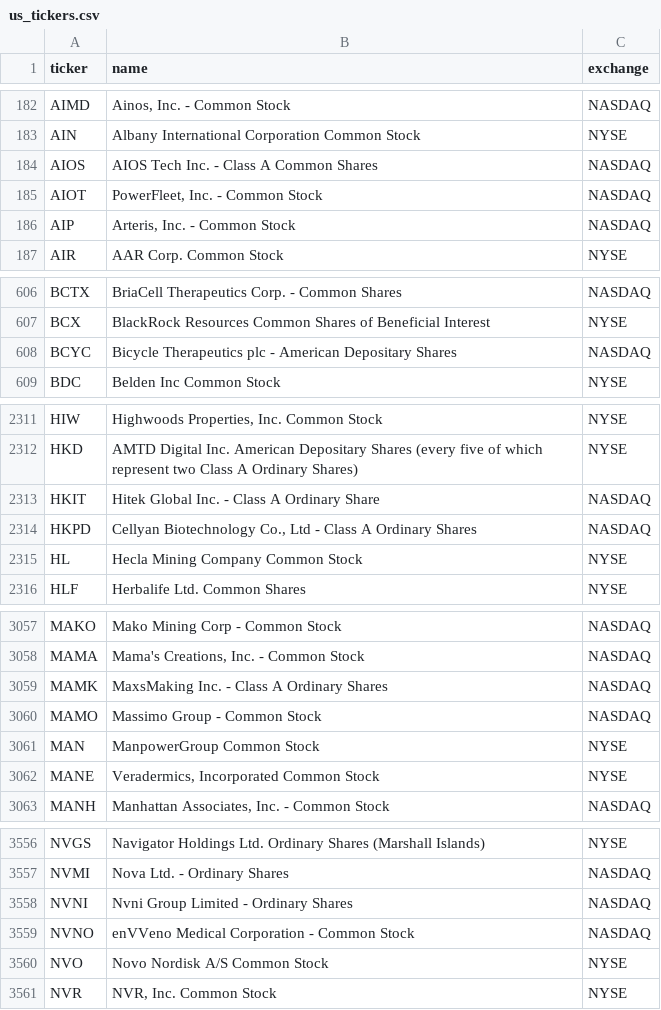
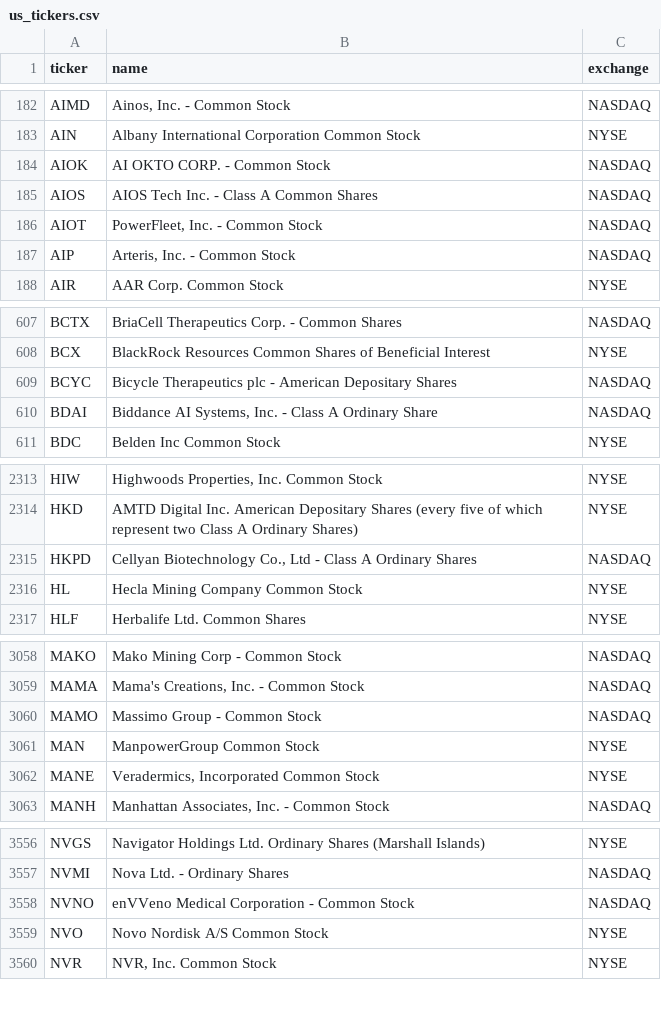
Before and after one commit to cplajha-pixel/stock-screener, a CSV file: output/us_tickers.csv, drawn as a sheet; only a part is shown, gaps mark what is left out; removed rows and columns are numbered as before the commit, all else as after; the diff covers the shown part only; the diff names each change by its address in the sheet, - before the commit and + after, or states it on an @@ line.

```diff
--- a/output/us_tickers.csv
+++ b/output/us_tickers.csv
+row 184: AIOK | AI OKTO CORP. - Common Stock | NASDAQ
+row 610: BDAI | Biddance AI Systems, Inc. - Class A Ordinary Share | NASDAQ
-row 2313: HKIT | Hitek Global Inc. - Class A Ordinary Share | NASDAQ
-row 3059: MAMK | MaxsMaking Inc. - Class A Ordinary Shares | NASDAQ
-row 3558: NVNI | Nvni Group Limited - Ordinary Shares | NASDAQ
```
Also changed, not shown: 2 added rows and 1 edited cell elsewhere in this file, 4 other files.
